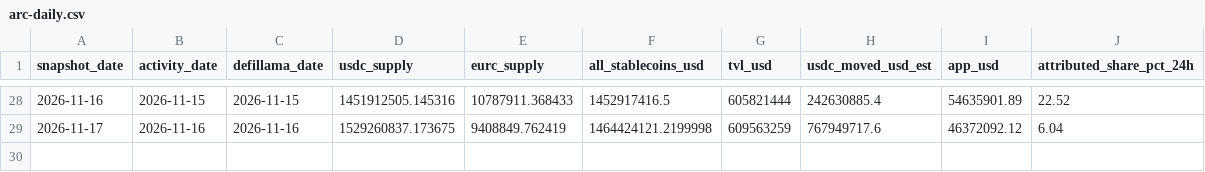
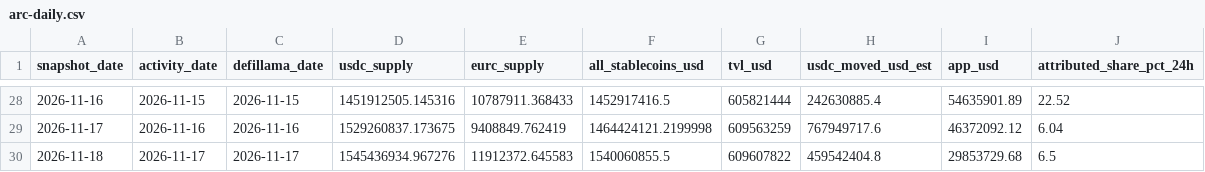
Before and after one commit to registrai-multichain/arc-ecosystem, a CSV file: data/arc-daily.csv, drawn as a sheet; only a part is shown, gaps mark what is left out.

```diff
--- a/data/arc-daily.csv
+++ b/data/arc-daily.csv
@@ -29 +29,2 @@ snapshot_date,activity_date,defillama_date,usdc_supply,eurc_supply,all_stablecoi
 2026-11-17,2026-11-16,2026-11-16,1529260837.173675,9408849.762419,1464424121.2199998,609563259,767949717.6,46372092.12,6.04
+2026-11-18,2026-11-17,2026-11-17,1545436934.967276,11912372.645583,1540060855.5,609607822,459542404.8,29853729.68,6.5
```
Also changed, not shown: data/apps-7d.csv, 4 other files.
